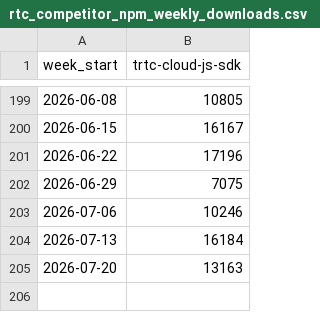
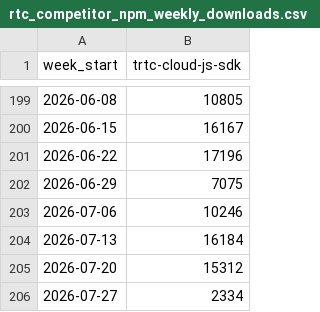
Before and after one commit to zheminlin266/Agora_API_Research, a CSV file: public/data/dev-npm-downloads/Data/rtc_competitor_npm_weekly_downloads.csv, drawn as a sheet; only a part is shown, gaps mark what is left out.

```diff
--- a/public/data/dev-npm-downloads/Data/rtc_competitor_npm_weekly_downloads.csv
+++ b/public/data/dev-npm-downloads/Data/rtc_competitor_npm_weekly_downloads.csv
@@ -204,2 +204,3 @@ week_start,trtc-cloud-js-sdk
 2026-07-13,16184
-2026-07-20,13163
+2026-07-20,15312
+2026-07-27,2334
```
Also changed, not shown: public/data/dev-npm-downloads/Data/agora_npm_weekly_downloads.csv, public/data/dev-npm-downloads/Data/agora_pypi_weekly_downloads.csv, 9 other files.
